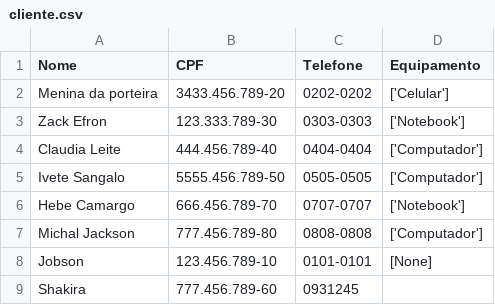
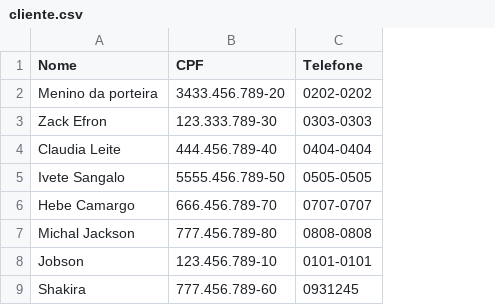
Before and after one commit to BrandaoJatoba/assistencia-tecnica, a CSV file: dados/cliente.csv, drawn as a sheet; the diff names each change by its address in the sheet, - before the commit and + after, or states it on an @@ line.

```diff
--- a/dados/cliente.csv
+++ b/dados/cliente.csv
-column D (Equipamento), rows 2-8: ['Celular'] | ['Notebook'] | ['Computador'] | ['Computador'] | ['Notebook'] | ['Computador'] | [None]
-A2 (Nome): Menina da porteira
+A2 (Nome): Menino da porteira
```
Also changed, not shown: 5 other files.
